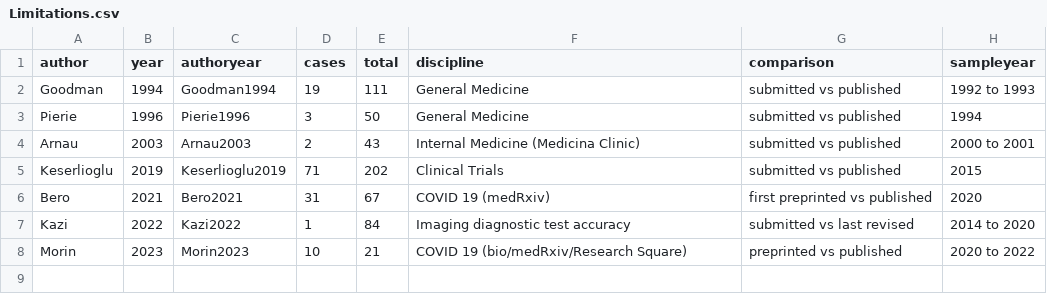
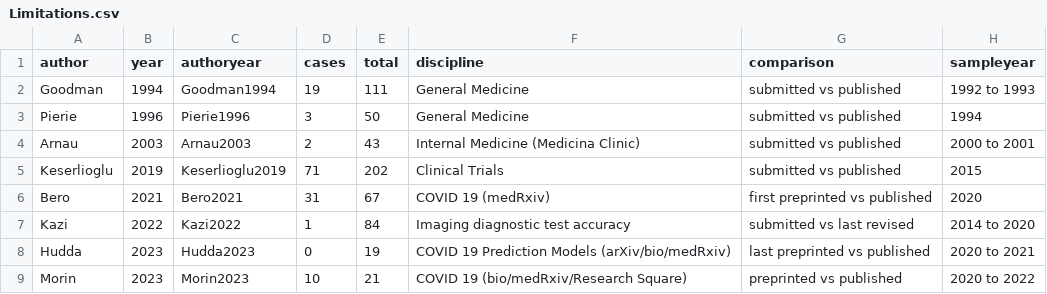
Before and after one commit to MarioMalicki/Manuscript-Changes-Tracker, a CSV file: Limitations.csv, drawn as a sheet; the diff names each change by its address in the sheet, - before the commit and + after, or states it on an @@ line.

Commit message:
Update Limitations.csv
Added Data for 2023 Hudda after correspondence with the author

```diff
--- a/Limitations.csv
+++ b/Limitations.csv
+row 8: Hudda | 2023 | Hudda2023 | 0 | 19 | COVID 19 Prediction Models (arXiv/bio/medRxiv) | last preprinted vs published | 2020 to 2021
```
